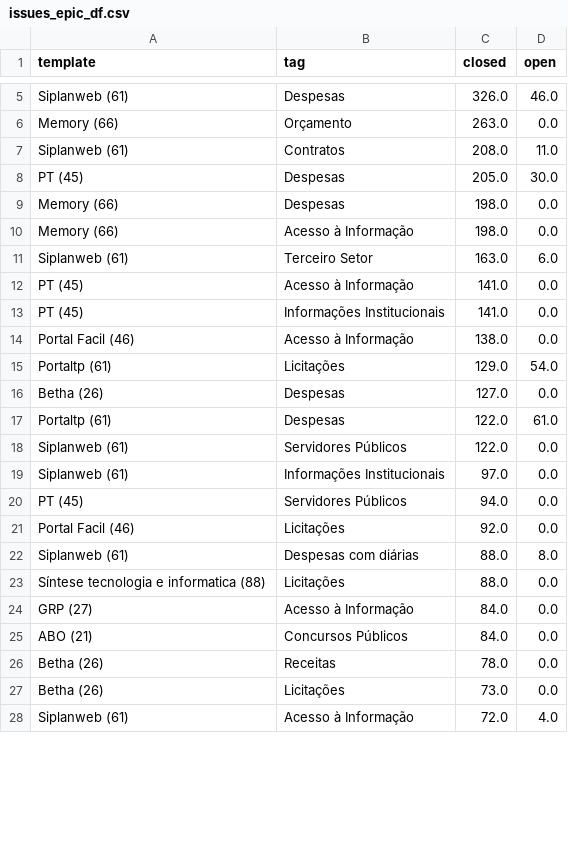
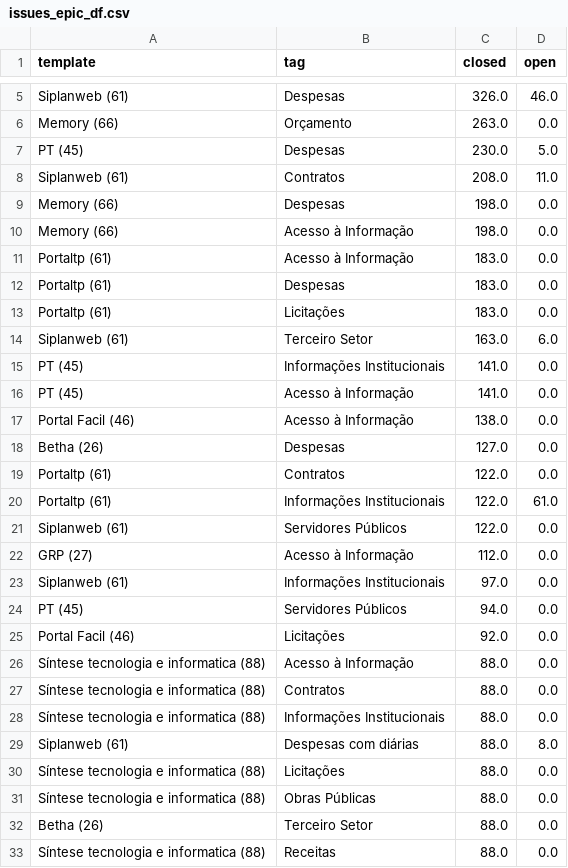
Before and after one commit to MPMG-DCC-UFMG/F01-gerenciamento, a CSV file: dashboard/data/issues_epic_df.csv, drawn as a sheet; only a part is shown, gaps mark what is left out; the shorter side is filled out with more unchanged rows; the diff covers the shown part only.

```diff
--- a/dashboard/data/issues_epic_df.csv
+++ b/dashboard/data/issues_epic_df.csv
@@ -6,14 +6,18 @@ template,tag,closed,open
  Memory (66), Orçamento,263.0,0.0
+ PT (45), Despesas,230.0,5.0
  Siplanweb (61), Contratos,208.0,11.0
- PT (45), Despesas,205.0,30.0
  Memory (66), Despesas,198.0,0.0
  Memory (66), Acesso à Informação,198.0,0.0
+ Portaltp (61), Acesso à Informação,183.0,0.0
+ Portaltp (61), Despesas,183.0,0.0
+ Portaltp (61), Licitações,183.0,0.0
  Siplanweb (61), Terceiro Setor,163.0,6.0
+ PT (45), Informações Institucionais,141.0,0.0
  PT (45), Acesso à Informação,141.0,0.0
- PT (45), Informações Institucionais,141.0,0.0
  Portal Facil (46), Acesso à Informação,138.0,0.0
- Portaltp (61), Licitações,129.0,54.0
  Betha (26), Despesas,127.0,0.0
- Portaltp (61), Despesas,122.0,61.0
+ Portaltp (61), Contratos,122.0,0.0
+ Portaltp (61), Informações Institucionais,122.0,61.0
  Siplanweb (61), Servidores Públicos,122.0,0.0
+ GRP (27), Acesso à Informação,112.0,0.0
  Siplanweb (61), Informações Institucionais,97.0,0.0
@@ -21,4 +25,9 @@ template,tag,closed,open
  Portal Facil (46), Licitações,92.0,0.0
+ Síntese tecnologia e informatica (88), Acesso à Informação,88.0,0.0
+ Síntese tecnologia e informatica (88), Contratos,88.0,0.0
+ Síntese tecnologia e informatica (88), Informações Institucionais,88.0,0.0
  Siplanweb (61), Despesas com diárias,88.0,8.0
  Síntese tecnologia e informatica (88), Licitações,88.0,0.0
- GRP (27), Acesso à Informação,84.0,0.0
+ Síntese tecnologia e informatica (88), Obras Públicas,88.0,0.0
+ Betha (26), Terceiro Setor,88.0,0.0
+ Síntese tecnologia e informatica (88), Receitas,88.0,0.0
```
Also changed, not shown: 13 added rows, 4 removed rows, 25 moved rows and 3 edited cells elsewhere in this file, dashboard/data/closed_df.csv, dashboard/data/count_epics_week.csv, 16 other files.
